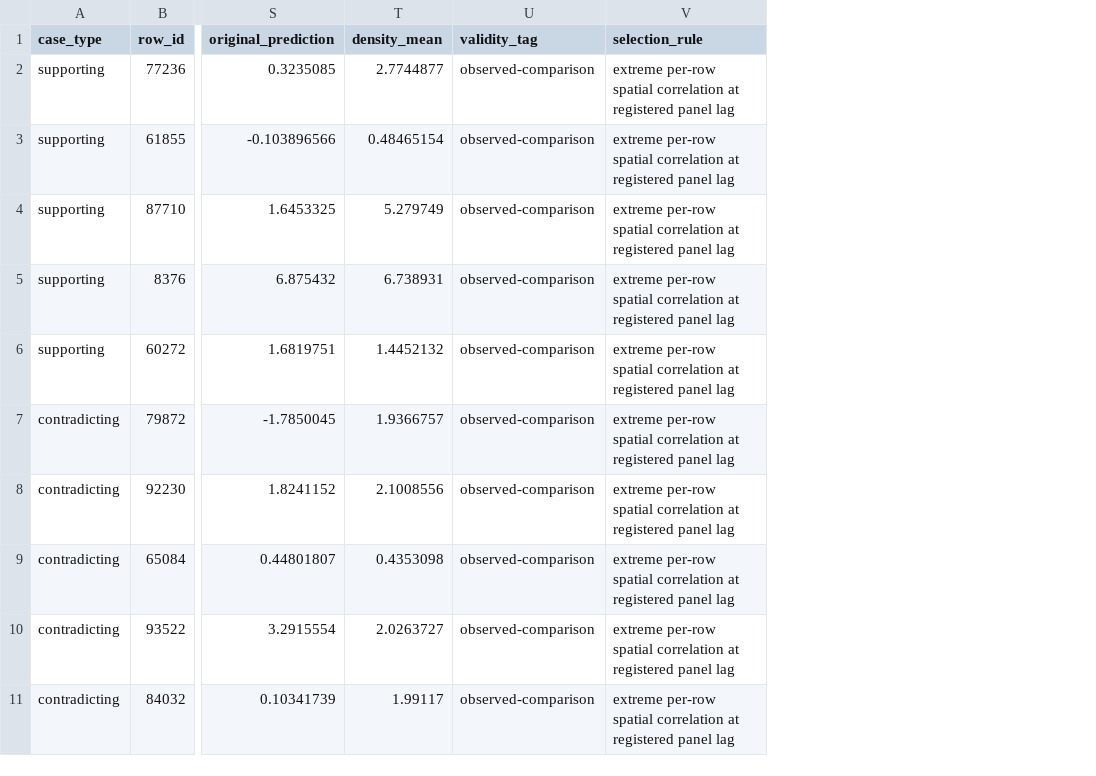
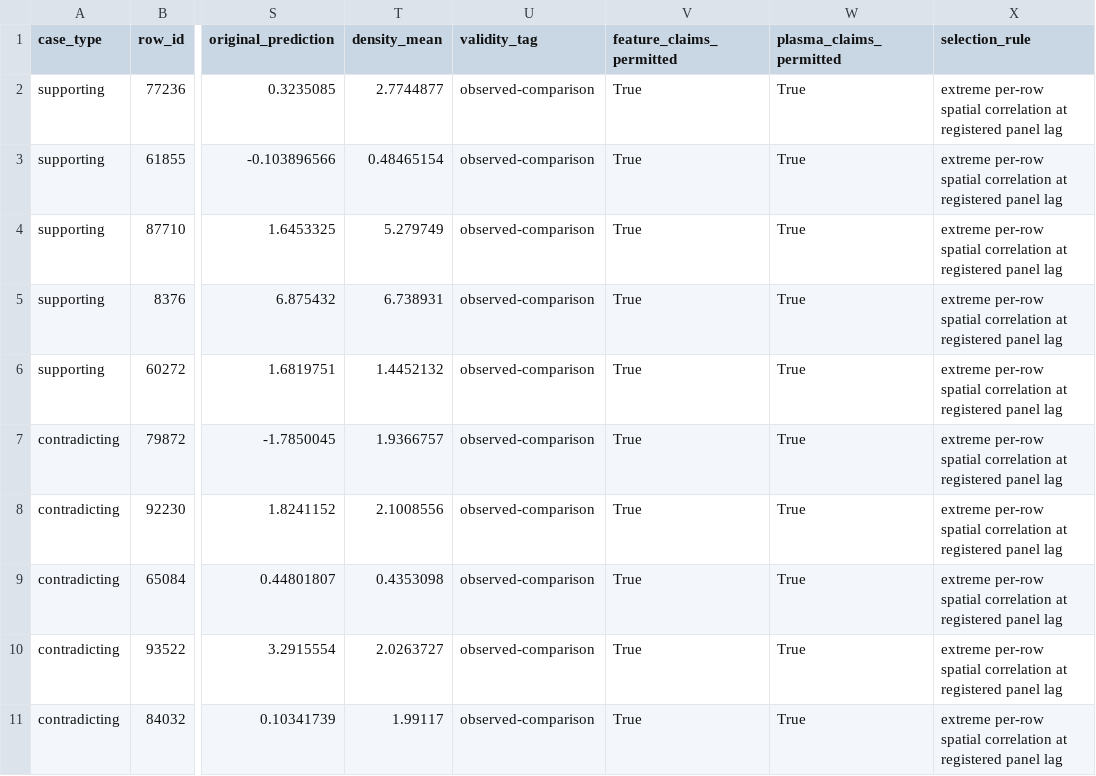
Before and after one commit to landreman/understanding_ITG_NN, a CSV file: reports/xai/S07_artifacts/case_studies.csv, drawn as a sheet; only a part is shown, gaps mark what is left out; the diff names each change by its address in the sheet, - before the commit and + after, or states it on an @@ line.

Commit message:
xai: correct S07 observed claim flags

```diff
--- a/reports/xai/S07_artifacts/case_studies.csv
+++ b/reports/xai/S07_artifacts/case_studies.csv
+column V (feature_claims_permitted), rows 2-11: all True
+column W (plasma_claims_permitted), rows 2-11: all True
```
Also changed, not shown: reports/xai/S07_artifacts/paired_analysis.csv, 4 other files.
